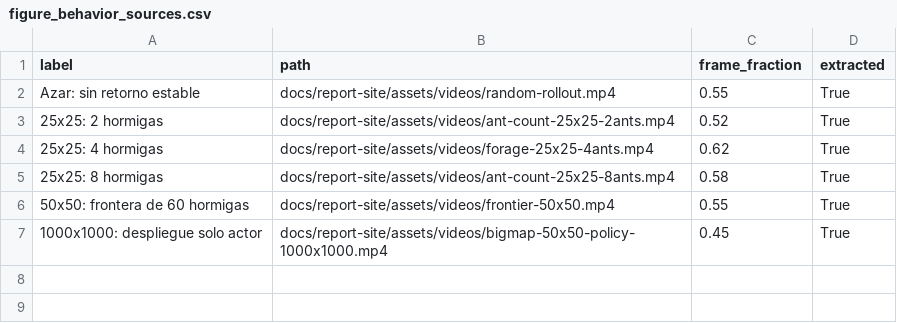
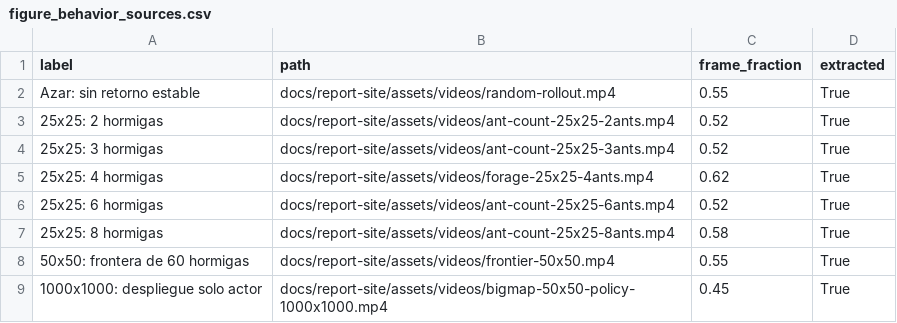
Before and after one commit to jerecoder/cool-antz, a CSV file: report/data/figure_behavior_sources.csv, drawn as a sheet.

```diff
--- a/report/data/figure_behavior_sources.csv
+++ b/report/data/figure_behavior_sources.csv
@@ -3,3 +3,5 @@ Azar: sin retorno estable,docs/report-site/assets/videos/random-rollout.mp4,0.55
 25x25: 2 hormigas,docs/report-site/assets/videos/ant-count-25x25-2ants.mp4,0.52,True
+25x25: 3 hormigas,docs/report-site/assets/videos/ant-count-25x25-3ants.mp4,0.52,True
 25x25: 4 hormigas,docs/report-site/assets/videos/forage-25x25-4ants.mp4,0.62,True
+25x25: 6 hormigas,docs/report-site/assets/videos/ant-count-25x25-6ants.mp4,0.52,True
 25x25: 8 hormigas,docs/report-site/assets/videos/ant-count-25x25-8ants.mp4,0.58,True
```
Also changed, not shown: 11 other files.
